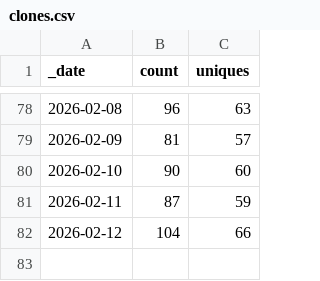
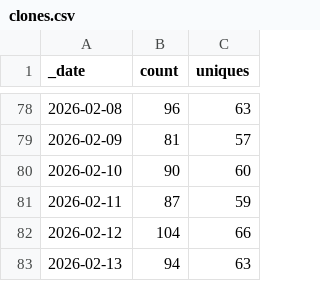
Before and after one commit to Mehran-Ai/Mehran-Ai, a CSV file: traffic/clones.csv, drawn as a sheet; only a part is shown, gaps mark what is left out.

```diff
--- a/traffic/clones.csv
+++ b/traffic/clones.csv
@@ -82 +82,2 @@ _date,count,uniques
 2026-02-12,104,66
+2026-02-13,94,63
```
Also changed, not shown: 1 other file.
